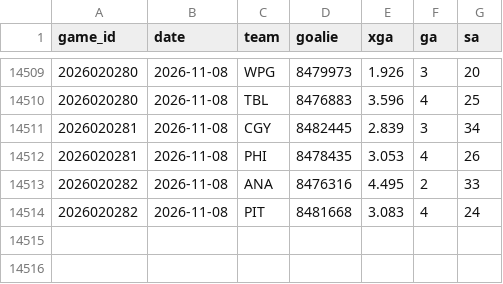
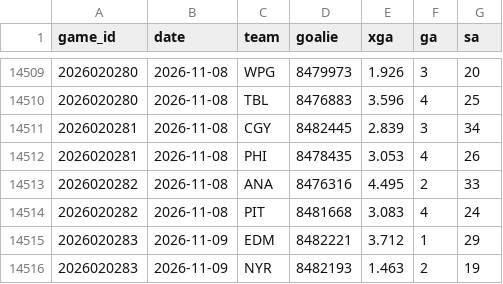
Before and after one commit to src16h/nfl-model, a CSV file: data/nhl/goalie_games.csv, drawn as a sheet; only a part is shown, gaps mark what is left out; the diff names each change by its address in the sheet, - before the commit and + after, or states it on an @@ line.

```diff
--- a/data/nhl/goalie_games.csv
+++ b/data/nhl/goalie_games.csv
+row 14515: 2026020283 | 2026-11-09 | EDM | 8482221 | 3.712 | 1 | 29
+row 14516: 2026020283 | 2026-11-09 | NYR | 8482193 | 1.463 | 2 | 19
```
Also changed, not shown: data/nhl/games.csv, 5 other files.
